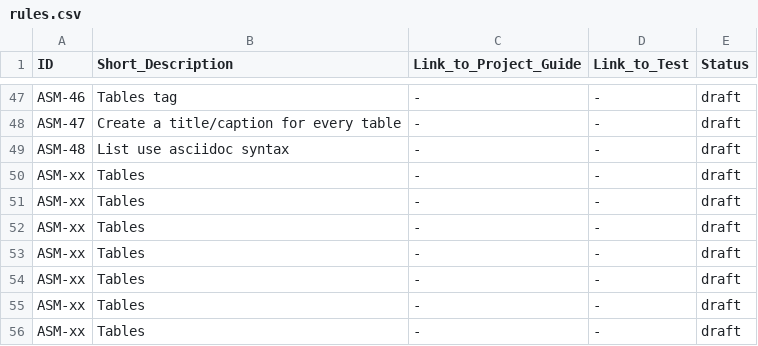
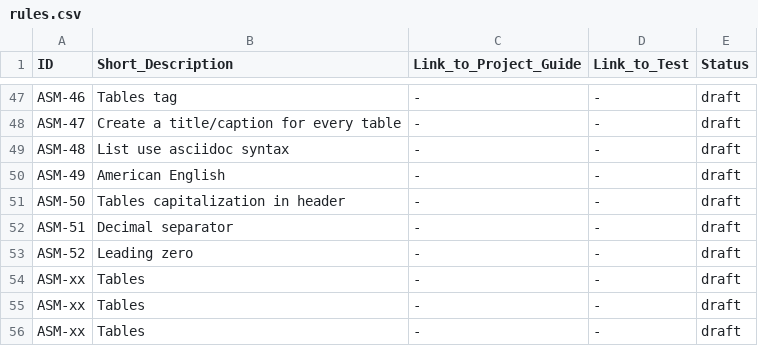
Before and after one commit to asam-ev/asam-project-guide, a CSV file: doc/modules/compendium/examples/rules.csv, drawn as a sheet; only a part is shown, gaps mark what is left out.

Commit message:
Fixed rule IDs in Editorial Guide vs. rules.csv

```diff
--- a/doc/modules/compendium/examples/rules.csv
+++ b/doc/modules/compendium/examples/rules.csv
@@ -49,6 +49,6 @@ ASM-47,Create a title/caption for every table,-,-,draft
 ASM-48,List use asciidoc syntax,-,-,draft
-ASM-xx,Tables ,-,-,draft
-ASM-xx,Tables ,-,-,draft
-ASM-xx,Tables ,-,-,draft
-ASM-xx,Tables ,-,-,draft
+ASM-49,American English,-,-,draft
+ASM-50,Tables capitalization in header,-,-,draft
+ASM-51,Decimal separator,-,-,draft
+ASM-52,Leading zero,-,-,draft
 ASM-xx,Tables ,-,-,draft
```
Also changed, not shown: 1 other file.
